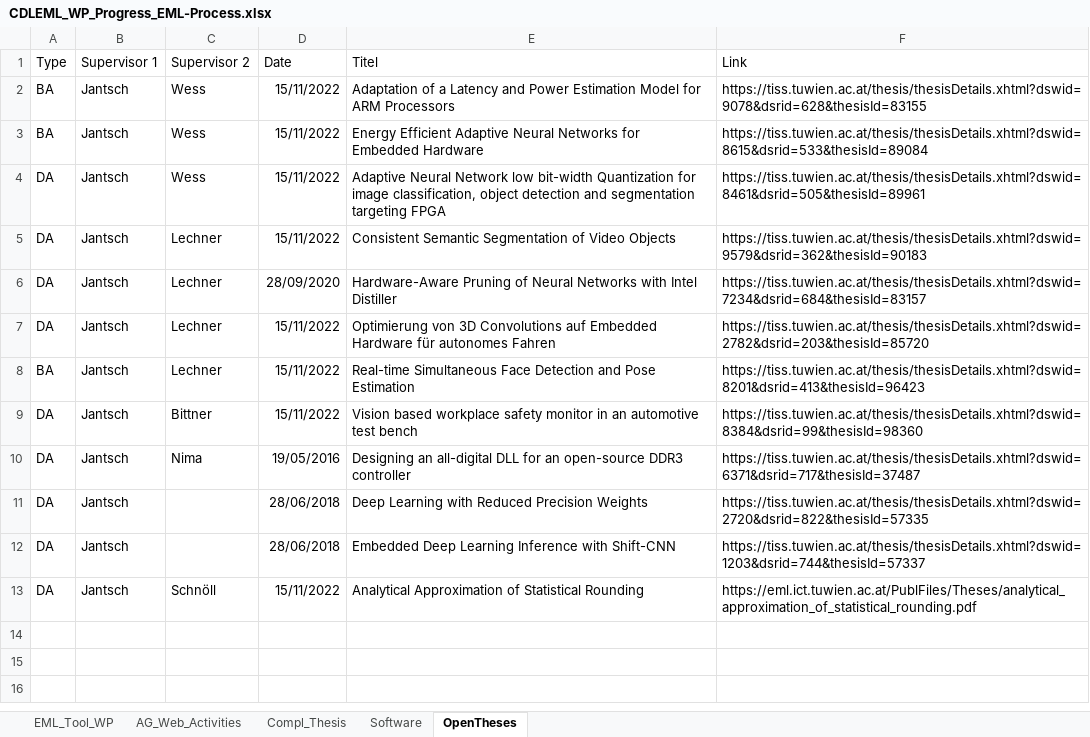
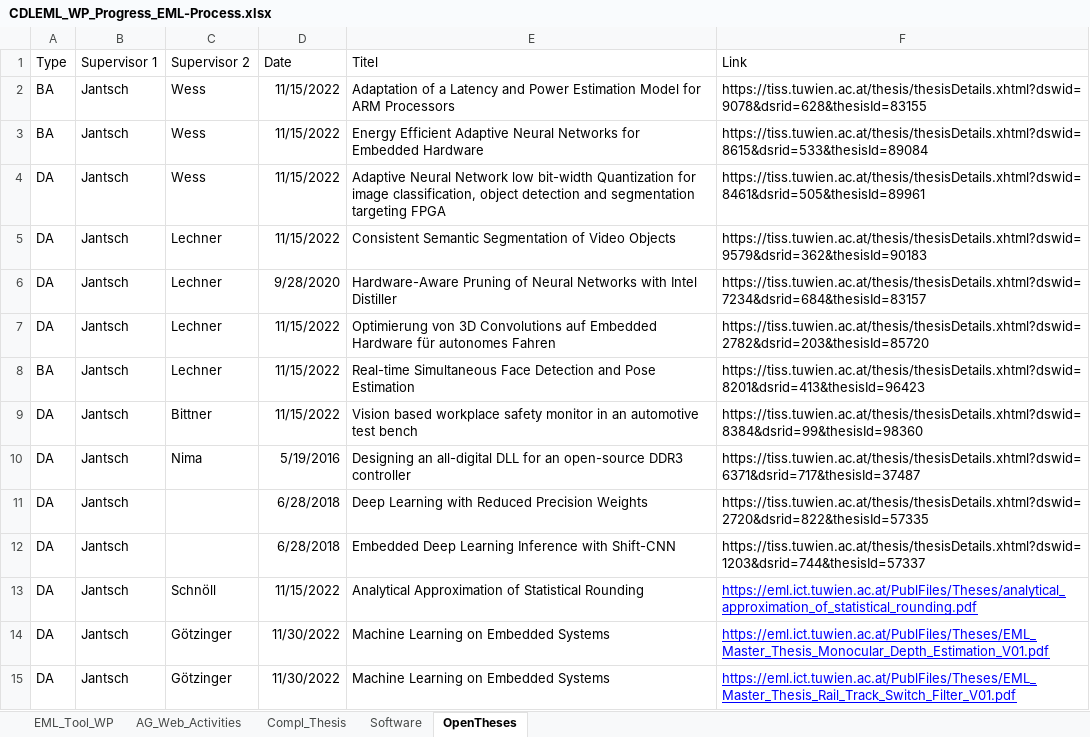
Before and after one commit to embedded-machine-learning/webpage, an Excel workbook: _data/CDLEML_WP_Progress_EML-Process.xlsx, sheet OpenTheses, drawn as a sheet; values as stored, in another font and other column widths than the file's, no borders; the diff names each change by its address in the sheet, - before the commit and + after, or states it on an @@ line.

Commit message:
added two new (open) master thesis topics

```diff
--- a/_data/CDLEML_WP_Progress_EML-Process.xlsx (sheet OpenTheses)
+++ b/_data/CDLEML_WP_Progress_EML-Process.xlsx (sheet OpenTheses)
-D2:D5 (Date): 15/11/2022
+D2:D5 (Date): 11/15/2022
-D6 (Date): 28/09/2020
+D6 (Date): 9/28/2020
-D7:D9 (Date): 15/11/2022
+D7:D9 (Date): 11/15/2022
-D10 (Date): 19/05/2016
+D10 (Date): 5/19/2016
-D11:D12 (Date): 28/06/2018
+D11:D12 (Date): 6/28/2018
-D13 (Date): 15/11/2022
+D13 (Date): 11/15/2022
@@ F13 underline: off → on, text colour: black → #0000FF @@
+row 14: DA | Jantsch | Götzinger | 11/30/2022 | Machine Learning on Embedded Systems | https://eml.ict.tuwien.ac.at/PublFiles/Theses/EML_Master_Thesis_Monocular_Depth_Estimation_V01.pdf
+row 15: DA | Jantsch | Götzinger | 11/30/2022 | Machine Learning on Embedded Systems | https://eml.ict.tuwien.ac.at/PublFiles/Theses/EML_Master_Thesis_Rail_Track_Switch_Filter_V01.pdf
```
Also changed, not shown: sheet EML_Tool_WP, charts or pictures, 2 other files.
